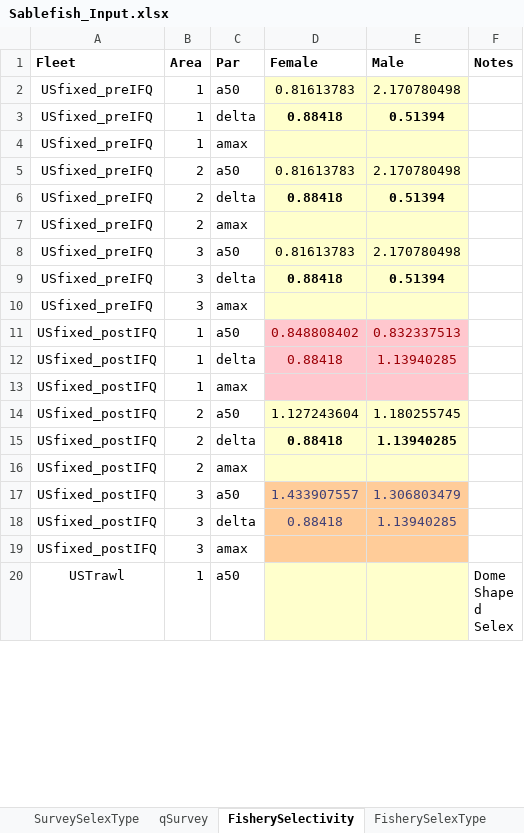
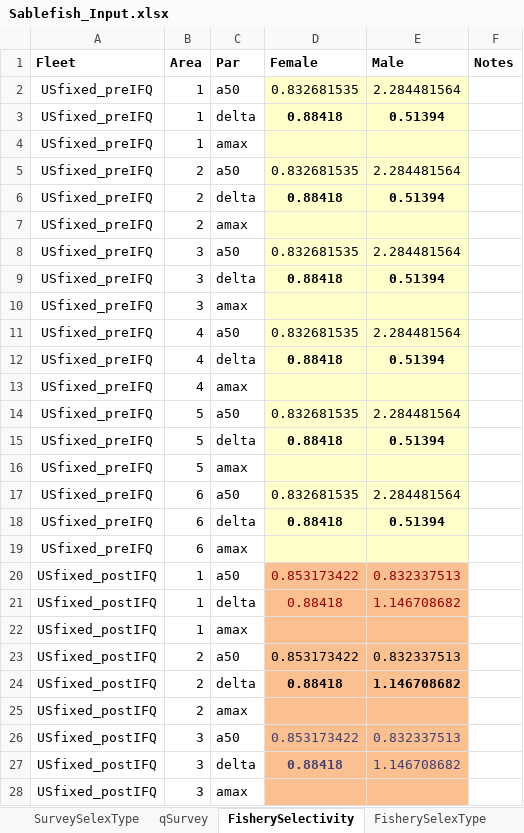
Before and after one commit to khfenske/Sablefish_ApportionmentStrategies, an Excel workbook: data/Sablefish_Input.xlsx, sheet FisherySelectivity, drawn as a sheet; only a part is shown; the shorter side is filled out with more unchanged rows; values as stored, in another font and other column widths than the file's, no borders; conditional formats not drawn; addresses are those after the commit; the diff covers the shown part only; the diff names each change by its address in the sheet, - before the commit and + after, or states it on an @@ line.

Commit message:
Changed input file to add something

```diff
--- a/data/Sablefish_Input.xlsx (sheet FisherySelectivity)
+++ b/data/Sablefish_Input.xlsx (sheet FisherySelectivity)
-D2 (Female): 0.81613783
+D2 (Female): 0.832681535
-E2 (Male): 2.170780498
+E2 (Male): 2.284481564
-D5 (Female): 0.81613783
+D5 (Female): 0.832681535
-E5 (Male): 2.170780498
+E5 (Male): 2.284481564
-D8 (Female): 0.81613783
+D8 (Female): 0.832681535
-E8 (Male): 2.170780498
+E8 (Male): 2.284481564
+row 11: USfixed_preIFQ | 4 | a50 | 0.832681535 | 2.284481564
+row 12: USfixed_preIFQ | 4 | delta | 0.88418 | 0.51394
+row 13: USfixed_preIFQ | 4 | amax
+row 14: USfixed_preIFQ | 5 | a50 | 0.832681535 | 2.284481564
+row 15: USfixed_preIFQ | 5 | delta | 0.88418 | 0.51394
+row 16: USfixed_preIFQ | 5 | amax
+row 17: USfixed_preIFQ | 6 | a50 | 0.832681535 | 2.284481564
+row 18: USfixed_preIFQ | 6 | delta | 0.88418 | 0.51394
+row 19: USfixed_preIFQ | 6 | amax
-D20 (Female): 0.848808402
+D20 (Female): 0.853173422
-D20:E22 fill: #FFC7CE
+D20:E22 fill: #FAC090
-E21 (Male): 1.13940285
+E21 (Male): 1.146708682
-D23 (Female): 1.127243604
+D23 (Female): 0.853173422
-D23:E25 fill: #FFFFCC
+D23:E25 fill: #FAC090
-E23 (Male): 1.180255745
+E23 (Male): 0.832337513
-E24 (Male): 1.13940285
+E24 (Male): 1.146708682
-D26 (Female): 1.433907557
+D26 (Female): 0.853173422
-E26 (Male): 1.306803479
+E26 (Male): 0.832337513
-D27 bold: off
+D27 bold: on
-E27 (Male): 1.13940285
+E27 (Male): 1.146708682
```
Also changed, not shown: 27 added rows, 12 edited cells and cell formats elsewhere in this sheet, sheet qFishery, sheet qSurvey, sheet General, sheet Sim, sheet FisherySelexType.
